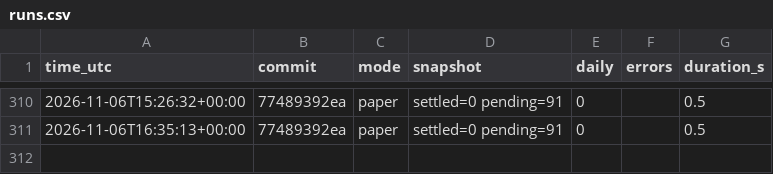
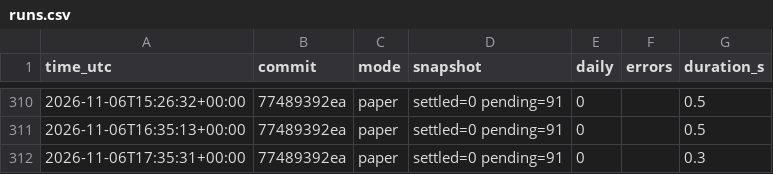
Before and after one commit to daijobudesu69/Crypto-FCL, a CSV file: state/runs.csv, drawn as a sheet; only a part is shown, gaps mark what is left out.

```diff
--- a/state/runs.csv
+++ b/state/runs.csv
@@ -311 +311,2 @@ time_utc,commit,mode,snapshot,daily,errors,duration_s
 2026-11-06T16:35:13+00:00,77489392ea,paper,settled=0 pending=91,0,,0.5
+2026-11-06T17:35:31+00:00,77489392ea,paper,settled=0 pending=91,0,,0.3
```
Also changed, not shown: 3 other files.
